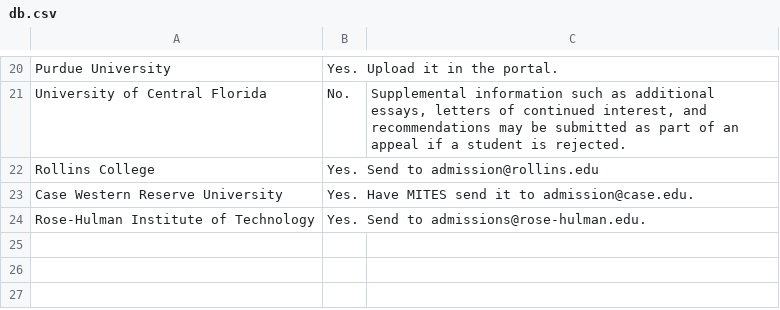
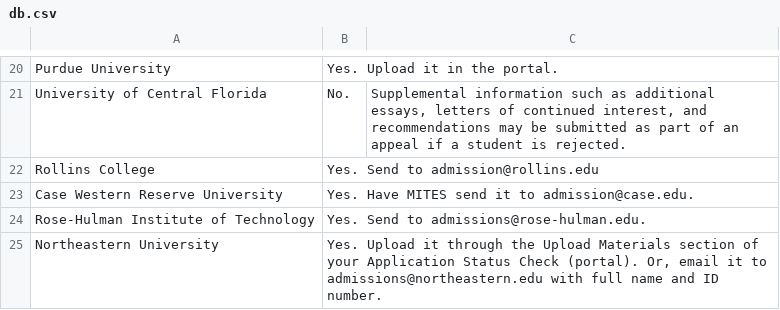
Before and after one commit to insyri/MITES-Eval-DB, a CSV file: db.csv, drawn as a sheet; only a part is shown, gaps mark what is left out; the diff names each change by its address in the sheet, - before the commit and + after, or states it on an @@ line.

Commit message:
Added Northeastern University

```diff
--- a/db.csv
+++ b/db.csv
+row 25: Northeastern University | Yes. Upload it through the Upload Materials section of your Application Status Check (portal). Or, email it to admissions@northeastern.edu with full name and ID number.
```
